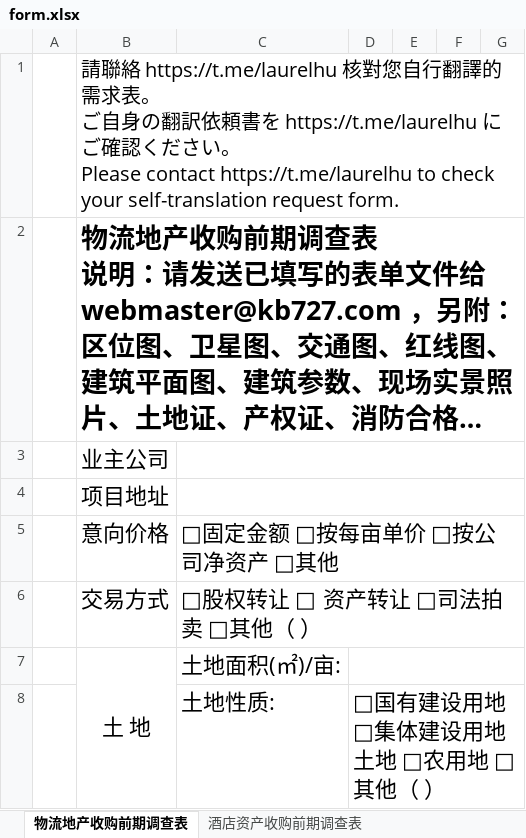
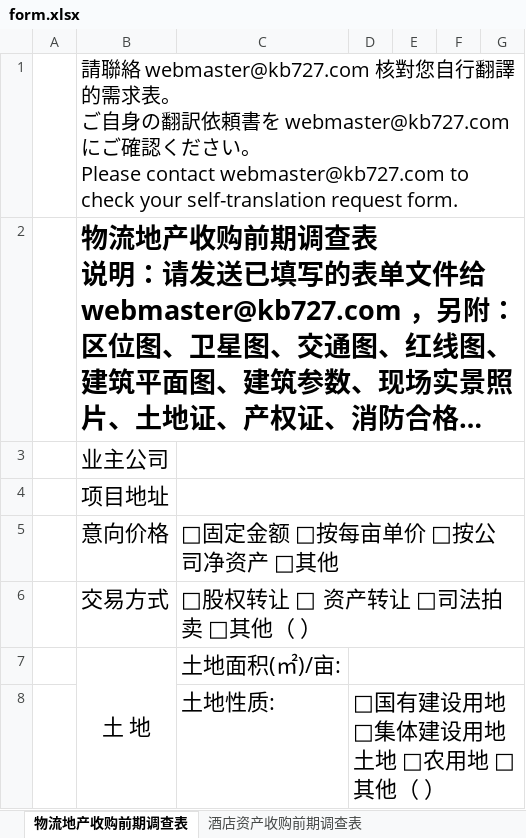
Before and after one commit to minfangbiu/kb727, an Excel workbook: form.xlsx, sheet 物流地产收购前期调查表, drawn as a sheet; only a part is shown; long unchanged cells end in …; values as stored, in another font and other column widths than the file's, no borders; ↵ is a line break in a cell; the diff names each change by its address in the sheet, - before the commit and + after, or states it on an @@ line.

Commit message:
20240222

```diff
--- a/form.xlsx (sheet 物流地产收购前期调查表)
+++ b/form.xlsx (sheet 物流地产收购前期调查表)
-B1: …絡 https://t.me/laurelhu 核對您自行翻譯的需求表。 ↵ ご自身の翻訳依頼書を https://t.me/laurelhu にご確認ください。 ↵ Please contact https://t.me/laurelhu to check…
+B1: …絡 webmaster@kb727.com 核對您自行翻譯的需求表。 ↵ ご自身の翻訳依頼書を webmaster@kb727.com にご確認ください。 ↵ Please contact webmaster@kb727.com to check…
```
Also changed, not shown: sheet 酒店资产收购前期调查表.
